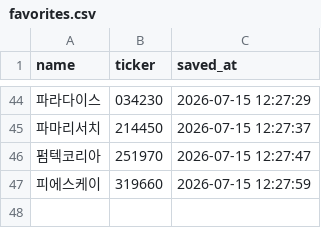
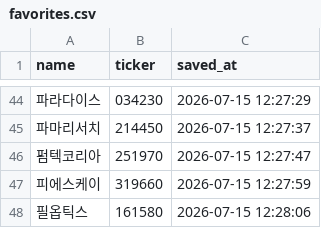
Before and after one commit to firestory119-hub/POR-Hunting, a CSV file: data/favorites.csv, drawn as a sheet; only a part is shown, gaps mark what is left out; the diff names each change by its address in the sheet, - before the commit and + after, or states it on an @@ line.

Commit message:
Update favorites

```diff
--- a/data/favorites.csv
+++ b/data/favorites.csv
+row 48: 필옵틱스 | 161580 | 2026-07-15 12:28:06
```
